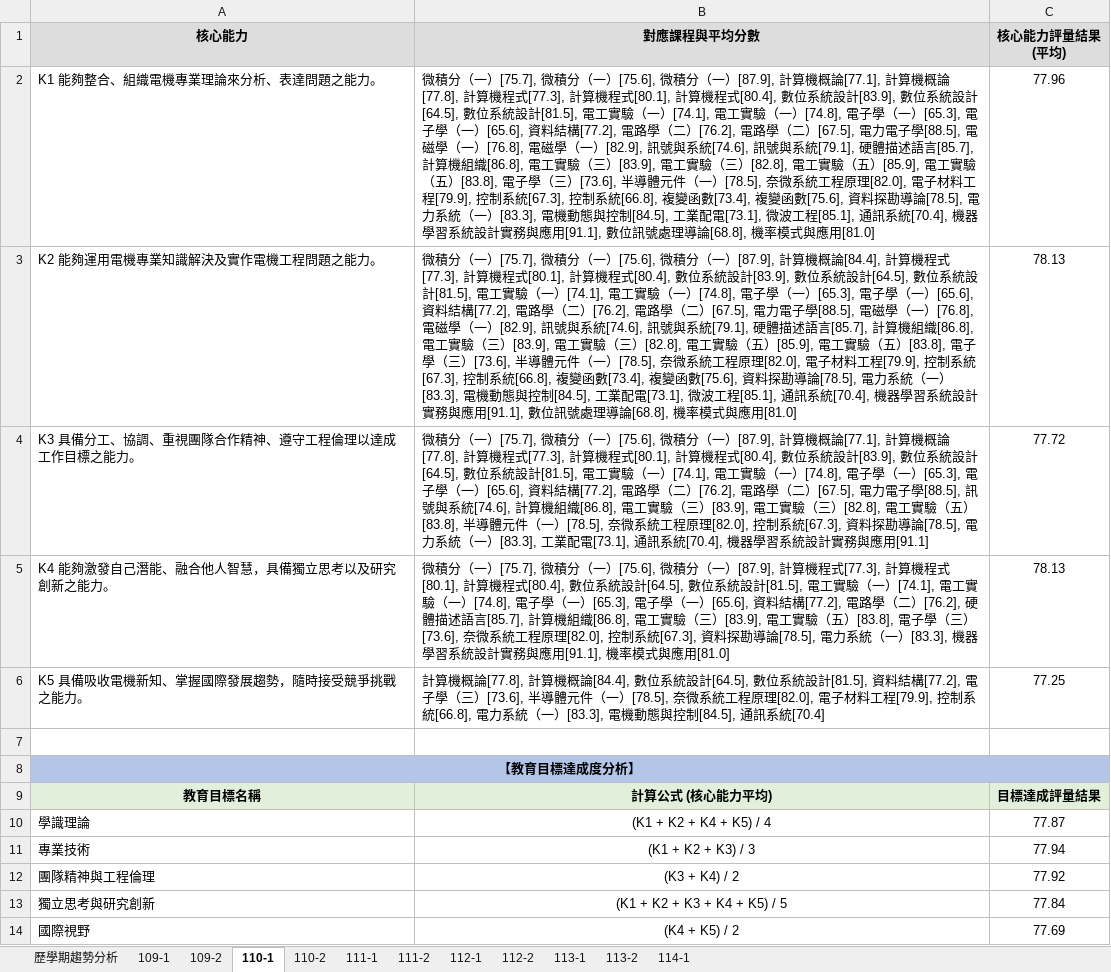
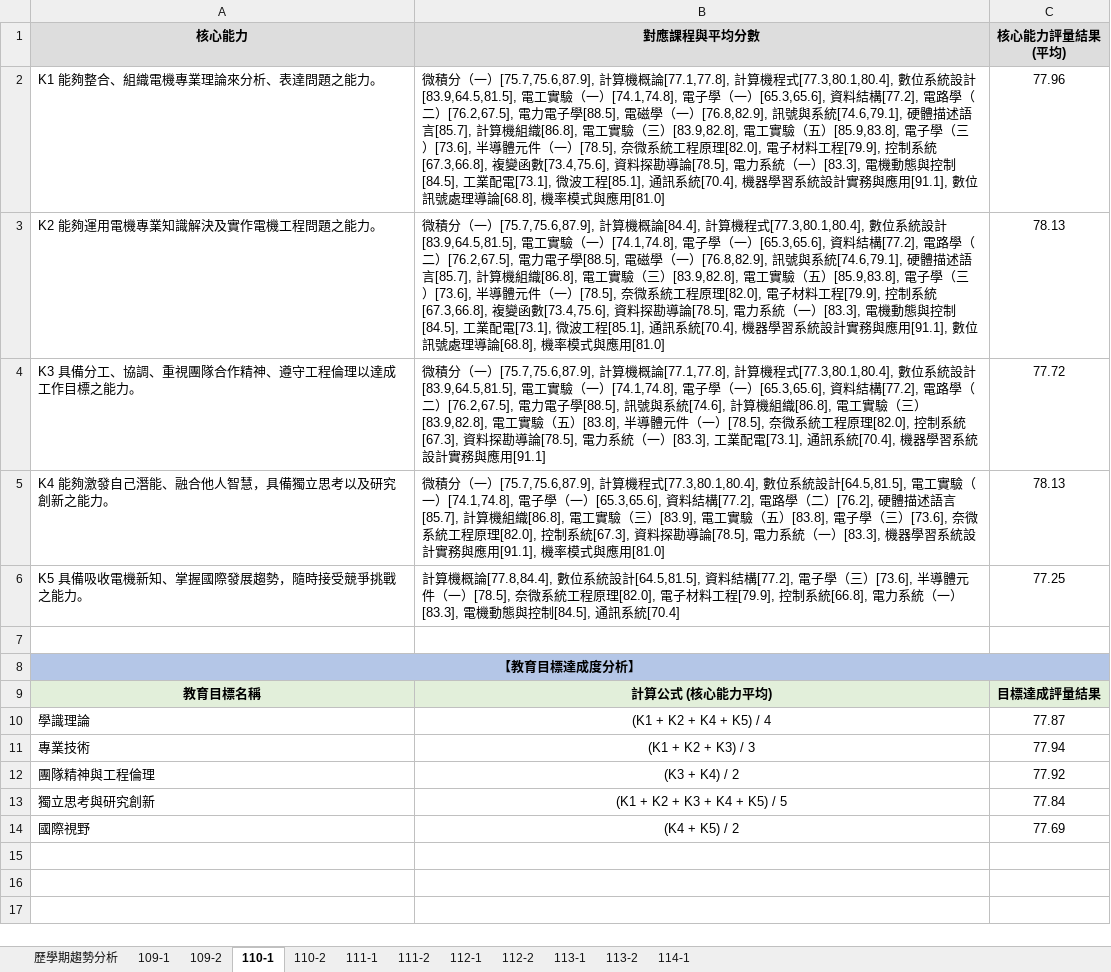
Before and after one commit to Iquenshu/IEET_dataAnalyze, an Excel workbook: output_files/核心能力與教育目標分析/大學部_核心能力與教育目標達成度分析_20260423.xlsx, sheet 110-1, drawn as a sheet; values as stored, in another font and other column widths than the file's, no borders; the diff names each change by its address in the sheet, - before the commit and + after, or states it on an @@ line.

```diff
--- a/output_files/核心能力與教育目標分析/大學部_核心能力與教育目標達成度分析_20260423.xlsx (sheet 110-1)
+++ b/output_files/核心能力與教育目標分析/大學部_核心能力與教育目標達成度分析_20260423.xlsx (sheet 110-1)
-B2 (對應課程與平均分數): …分（一）[75.7], 微積分（一）[75.6], 微積分（一）[87.9], 計算機概論[77.1], 計算機概論[77.8], 計算機程式[77.3], 計算機程式[80.1], 計算機程式[80.4], 數位系統設計[83.9], 數位系統設計[64.5], 數位系統設計[81.5], 電工實驗（一）[74.1], 電工實驗（一）[74.8], 電子學（一）[65.3], 電子學（一）[65.6], 資料結構[77.2], 電路學（二）[76.2], 電路學（二）[67.5], 電力電子學[88.5], 電磁學（一）[76.8], 電磁學（一）[82.9], 訊號與系統[74.6], 訊號與系統[79.1], 硬體描述語言[85.7], 計算機組織[86.8], 電工實驗（三）[83.9], 電工實驗（三）[82.8], 電工實驗（五）[85.9], 電工實驗（五）[83.8], 電子學（三）[73.6], 半導體元件（一）[78.5], 奈微系統工程原理[82.0], 電子材料工程[79.9], 控制系統[67.3], 控制系統[66.8], 複變函數[73.4], 複變函數[75.6], 資料探勘…
+B2 (對應課程與平均分數): …分（一）[75.7,75.6,87.9], 計算機概論[77.1,77.8], 計算機程式[77.3,80.1,80.4], 數位系統設計[83.9,64.5,81.5], 電工實驗（一）[74.1,74.8], 電子學（一）[65.3,65.6], 資料結構[77.2], 電路學（二）[76.2,67.5], 電力電子學[88.5], 電磁學（一）[76.8,82.9], 訊號與系統[74.6,79.1], 硬體描述語言[85.7], 計算機組織[86.8], 電工實驗（三）[83.9,82.8], 電工實驗（五）[85.9,83.8], 電子學（三）[73.6], 半導體元件（一）[78.5], 奈微系統工程原理[82.0], 電子材料工程[79.9], 控制系統[67.3,66.8], 複變函數[73.4,75.6], 資料探勘…
-B3 (對應課程與平均分數): …分（一）[75.7], 微積分（一）[75.6], 微積分（一）[87.9], 計算機概論[84.4], 計算機程式[77.3], 計算機程式[80.1], 計算機程式[80.4], 數位系統設計[83.9], 數位系統設計[64.5], 數位系統設計[81.5], 電工實驗（一）[74.1], 電工實驗（一）[74.8], 電子學（一）[65.3], 電子學（一）[65.6], 資料結構[77.2], 電路學（二）[76.2], 電路學（二）[67.5], 電力電子學[88.5], 電磁學（一）[76.8], 電磁學（一）[82.9], 訊號與系統[74.6], 訊號與系統[79.1], 硬體描述語言[85.7], 計算機組織[86.8], 電工實驗（三）[83.9], 電工實驗（三）[82.8], 電工實驗（五）[85.9], 電工實驗（五）[83.8], 電子學（三）[73.6], 半導體元件（一）[78.5], 奈微系統工程原理[82.0], 電子材料工程[79.9], 控制系統[67.3], 控制系統[66.8], 複變函數[73.4], 複變函數[75.6], 資料探勘…
+B3 (對應課程與平均分數): …分（一）[75.7,75.6,87.9], 計算機概論[84.4], 計算機程式[77.3,80.1,80.4], 數位系統設計[83.9,64.5,81.5], 電工實驗（一）[74.1,74.8], 電子學（一）[65.3,65.6], 資料結構[77.2], 電路學（二）[76.2,67.5], 電力電子學[88.5], 電磁學（一）[76.8,82.9], 訊號與系統[74.6,79.1], 硬體描述語言[85.7], 計算機組織[86.8], 電工實驗（三）[83.9,82.8], 電工實驗（五）[85.9,83.8], 電子學（三）[73.6], 半導體元件（一）[78.5], 奈微系統工程原理[82.0], 電子材料工程[79.9], 控制系統[67.3,66.8], 複變函數[73.4,75.6], 資料探勘…
-B4 (對應課程與平均分數): …分（一）[75.7], 微積分（一）[75.6], 微積分（一）[87.9], 計算機概論[77.1], 計算機概論[77.8], 計算機程式[77.3], 計算機程式[80.1], 計算機程式[80.4], 數位系統設計[83.9], 數位系統設計[64.5], 數位系統設計[81.5], 電工實驗（一）[74.1], 電工實驗（一）[74.8], 電子學（一）[65.3], 電子學（一）[65.6], 資料結構[77.2], 電路學（二）[76.2], 電路學（二）[67.5], 電力電子學[88.5], 訊號與系統[74.6], 計算機組織[86.8], 電工實驗（三）[83.9], 電工實驗（三）[82.8], 電工實驗…
+B4 (對應課程與平均分數): …分（一）[75.7,75.6,87.9], 計算機概論[77.1,77.8], 計算機程式[77.3,80.1,80.4], 數位系統設計[83.9,64.5,81.5], 電工實驗（一）[74.1,74.8], 電子學（一）[65.3,65.6], 資料結構[77.2], 電路學（二）[76.2,67.5], 電力電子學[88.5], 訊號與系統[74.6], 計算機組織[86.8], 電工實驗（三）[83.9,82.8], 電工實驗…
-B5 (對應課程與平均分數): …分（一）[75.7], 微積分（一）[75.6], 微積分（一）[87.9], 計算機程式[77.3], 計算機程式[80.1], 計算機程式[80.4], 數位系統設計[64.5], 數位系統設計[81.5], 電工實驗（一）[74.1], 電工實驗（一）[74.8], 電子學（一）[65.3], 電子學（一）[65.6], 資料結構…
+B5 (對應課程與平均分數): …分（一）[75.7,75.6,87.9], 計算機程式[77.3,80.1,80.4], 數位系統設計[64.5,81.5], 電工實驗（一）[74.1,74.8], 電子學（一）[65.3,65.6], 資料結構…
-B6 (對應課程與平均分數): …算機概論[77.8], 計算機概論[84.4], 數位系統設計[64.5], 數位系統設計[81.5], 資料結構…
+B6 (對應課程與平均分數): …算機概論[77.8,84.4], 數位系統設計[64.5,81.5], 資料結構…
```
Also changed, not shown: sheet 110-2, sheet 113-2, sheet 112-2, sheet 111-2, sheet 114-1, sheet 109-1, 4 more sheets, output_files/核心能力與教育目標分析/碩士班_核心能力與教育目標達成度分析_20260423.xlsx, 1 other file.
